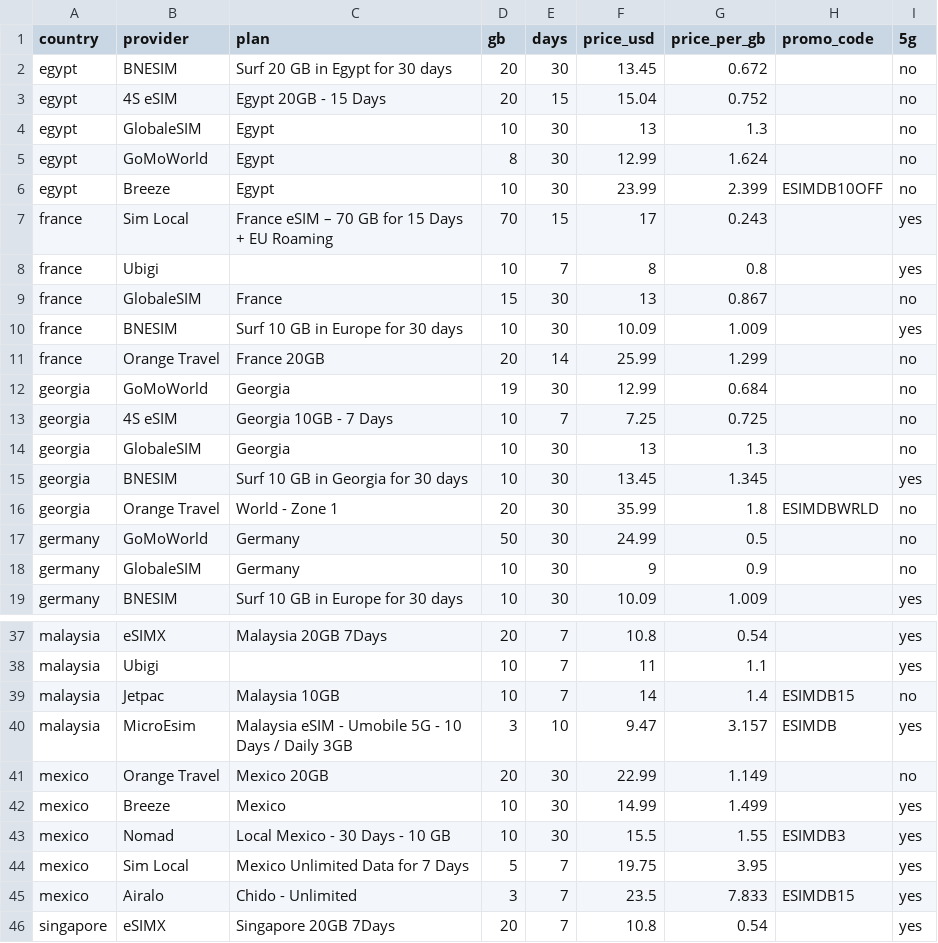
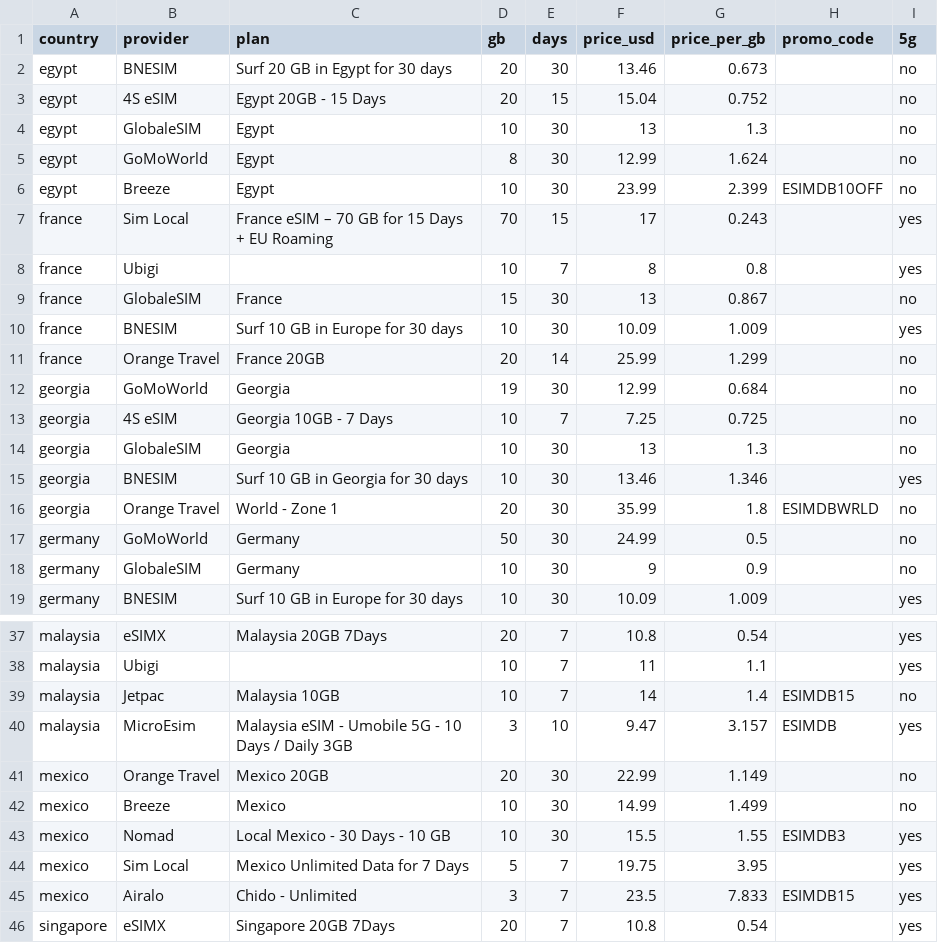
Before and after one commit to s11158/esim, a CSV file: data/esimdb-market.csv, drawn as a sheet; only a part is shown, gaps mark what is left out.

```diff
--- a/data/esimdb-market.csv
+++ b/data/esimdb-market.csv
@@ -1,3 +1,3 @@
 country,provider,plan,gb,days,price_usd,price_per_gb,promo_code,5g
-egypt,"BNESIM","Surf 20 GB in Egypt for 30 days",20,30,13.45,0.672,,no
+egypt,"BNESIM","Surf 20 GB in Egypt for 30 days",20,30,13.46,0.673,,no
 egypt,"4S eSIM","Egypt 20GB - 15 Days",20,15,15.04,0.752,,no
@@ -14,3 +14,3 @@ georgia,"4S eSIM","Georgia 10GB - 7 Days",10,7,7.25,0.725,,no
 georgia,"GlobaleSIM","Georgia",10,30,13,1.3,,no
-georgia,"BNESIM","Surf 10 GB in Georgia for 30 days",10,30,13.45,1.345,,yes
+georgia,"BNESIM","Surf 10 GB in Georgia for 30 days",10,30,13.46,1.346,,yes
 georgia,"Orange Travel","World - Zone 1",20,30,35.99,1.8,ESIMDBWRLD,no
@@ -41,3 +41,3 @@ malaysia,"MicroEsim","Malaysia eSIM - Umobile 5G - 10 Days / Daily 3GB",3,10,9.4
 mexico,"Orange Travel","Mexico 20GB",20,30,22.99,1.149,,no
-mexico,"Breeze","Mexico",10,30,14.99,1.499,,yes
+mexico,"Breeze","Mexico",10,30,14.99,1.499,,no
 mexico,"Nomad","Local Mexico - 30 Days - 10 GB",10,30,15.5,1.55,ESIMDB3,yes
```
Also changed, not shown: data/esimdog-benchmark-10gb-30d.csv, data/market-gaps.csv, 3 other files.
